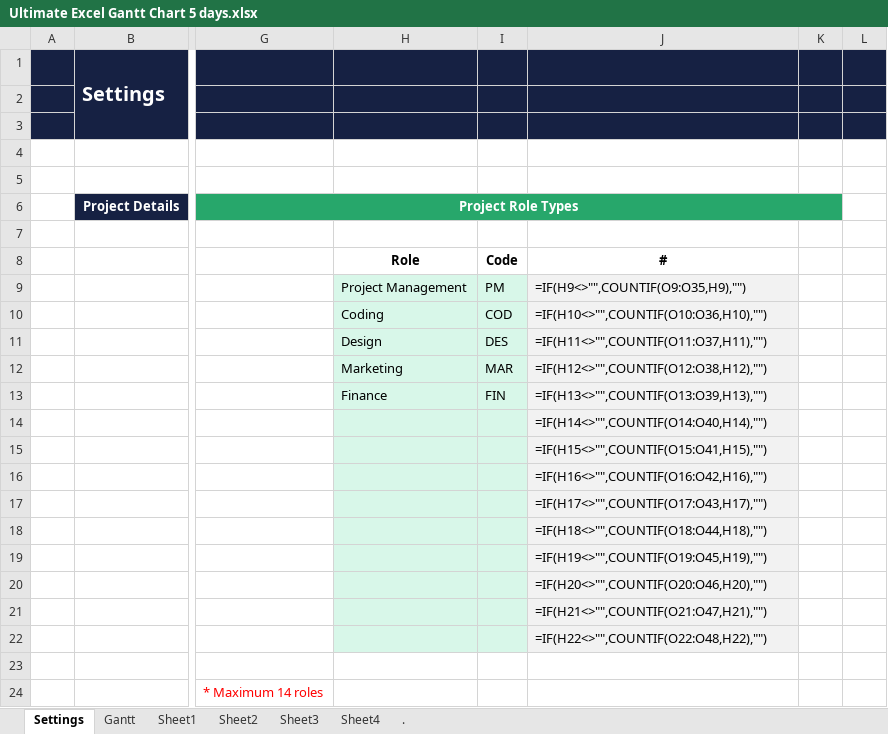
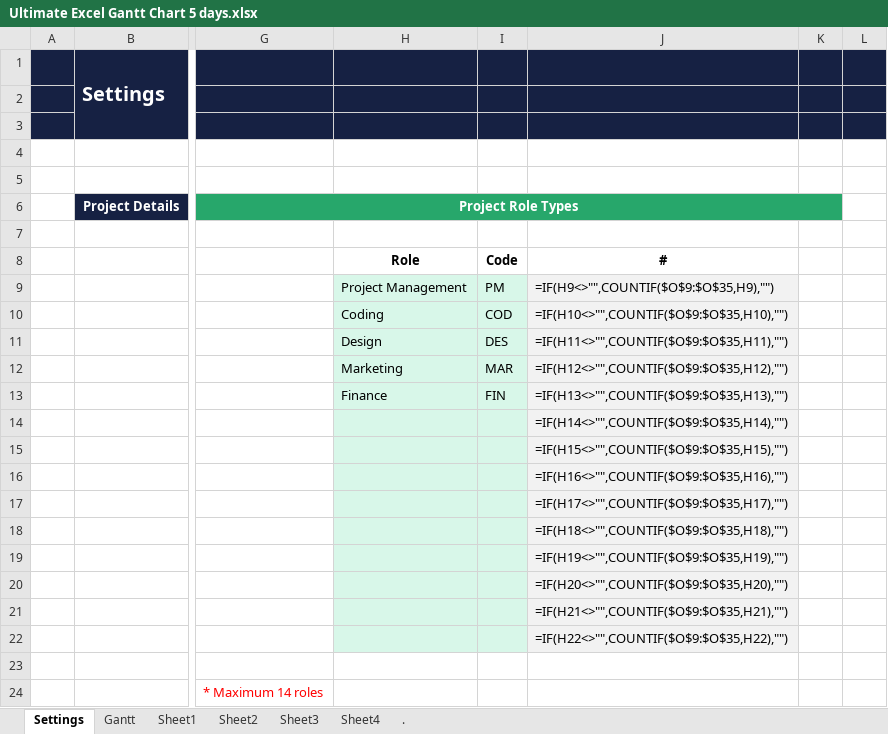
Before and after one commit to edward-0116/UltiExcelGantt, an Excel workbook: Ultimate Excel Gantt Chart 5 days.xlsx, sheet Settings, drawn as a sheet; only a part is shown, gaps mark what is left out; values as stored, in another font and other column widths than the file's, no borders; formulas are shown in place of their values; charts and pictures not drawn; the diff names each change by its address in the sheet, - before the commit and + after, or states it on an @@ line.

```diff
--- a/Ultimate Excel Gantt Chart 5 days.xlsx (sheet Settings)
+++ b/Ultimate Excel Gantt Chart 5 days.xlsx (sheet Settings)
-J9: =IF(H9<>"",COUNTIF(O9:O35,H9),"")
+J9: =IF(H9<>"",COUNTIF($O$9:$O$35,H9),"")
-J10: =IF(H10<>"",COUNTIF(O10:O36,H10),"")
+J10: =IF(H10<>"",COUNTIF($O$9:$O$35,H10),"")
-J11: =IF(H11<>"",COUNTIF(O11:O37,H11),"")
+J11: =IF(H11<>"",COUNTIF($O$9:$O$35,H11),"")
-J12: =IF(H12<>"",COUNTIF(O12:O38,H12),"")
+J12: =IF(H12<>"",COUNTIF($O$9:$O$35,H12),"")
-J13: =IF(H13<>"",COUNTIF(O13:O39,H13),"")
+J13: =IF(H13<>"",COUNTIF($O$9:$O$35,H13),"")
-J14: =IF(H14<>"",COUNTIF(O14:O40,H14),"")
+J14: =IF(H14<>"",COUNTIF($O$9:$O$35,H14),"")
-J15: =IF(H15<>"",COUNTIF(O15:O41,H15),"")
+J15: =IF(H15<>"",COUNTIF($O$9:$O$35,H15),"")
-J16: =IF(H16<>"",COUNTIF(O16:O42,H16),"")
+J16: =IF(H16<>"",COUNTIF($O$9:$O$35,H16),"")
-J17: =IF(H17<>"",COUNTIF(O17:O43,H17),"")
+J17: =IF(H17<>"",COUNTIF($O$9:$O$35,H17),"")
-J18: =IF(H18<>"",COUNTIF(O18:O44,H18),"")
+J18: =IF(H18<>"",COUNTIF($O$9:$O$35,H18),"")
-J19: =IF(H19<>"",COUNTIF(O19:O45,H19),"")
+J19: =IF(H19<>"",COUNTIF($O$9:$O$35,H19),"")
-J20: =IF(H20<>"",COUNTIF(O20:O46,H20),"")
+J20: =IF(H20<>"",COUNTIF($O$9:$O$35,H20),"")
-J21: =IF(H21<>"",COUNTIF(O21:O47,H21),"")
+J21: =IF(H21<>"",COUNTIF($O$9:$O$35,H21),"")
-J22: =IF(H22<>"",COUNTIF(O22:O48,H22),"")
+J22: =IF(H22<>"",COUNTIF($O$9:$O$35,H22),"")
```
Also changed, not shown: charts or pictures, Ultimate Excel Gantt Chart 1 year.xlsx, Ultimate Excel Gantt Chart 7 days.xlsx.
